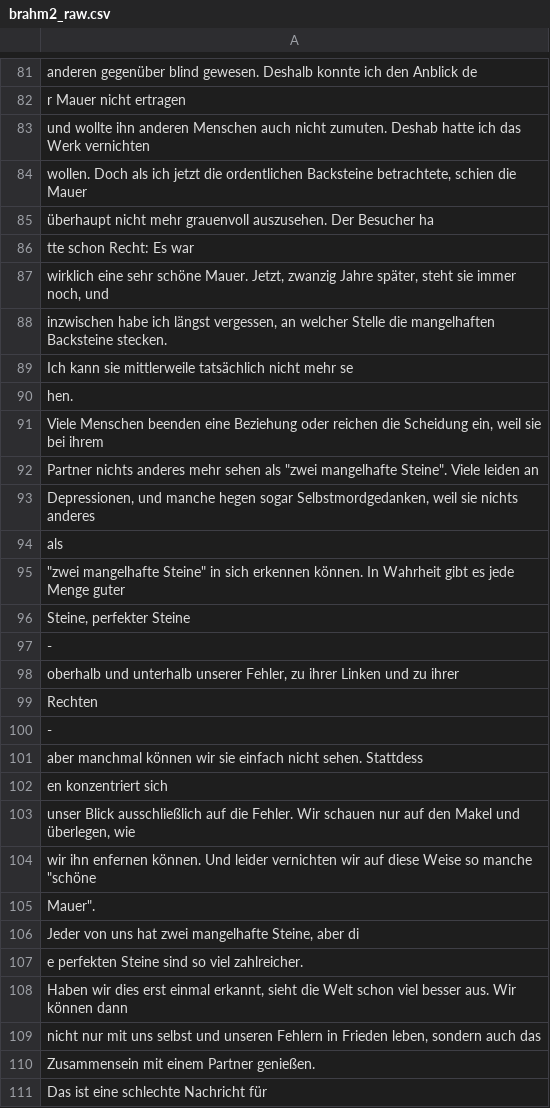
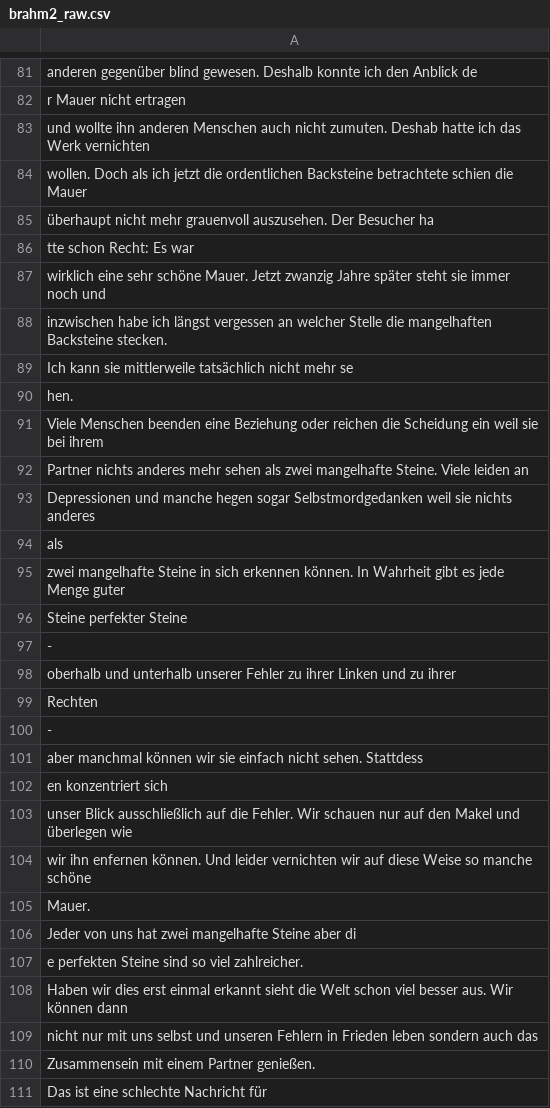
Before and after one commit to ssiegmund/wordsInBooks, a CSV file: data/processed/brahm2_raw.csv, drawn as a sheet; only a part is shown, gaps mark what is left out; the diff covers the shown part only.

```diff
--- a/data/processed/brahm2_raw.csv
+++ b/data/processed/brahm2_raw.csv
@@ -83,17 +83,17 @@ r Mauer nicht ertragen
 und wollte ihn anderen Menschen auch nicht zumuten. Deshab hatte ich das Werk vernichten
-"wollen. Doch als ich jetzt die ordentlichen Backsteine betrachtete, schien die Mauer "
+wollen. Doch als ich jetzt die ordentlichen Backsteine betrachtete schien die Mauer
 überhaupt nicht mehr grauenvoll auszusehen. Der Besucher ha
 tte schon Recht: Es war
-"wirklich eine sehr schöne Mauer. Jetzt, zwanzig Jahre später, steht sie immer noch, und "
-"inzwischen habe ich längst vergessen, an welcher Stelle die mangelhaften Backsteine stecken. "
+wirklich eine sehr schöne Mauer. Jetzt zwanzig Jahre später steht sie immer noch und
+inzwischen habe ich längst vergessen an welcher Stelle die mangelhaften Backsteine stecken.
 Ich kann sie mittlerweile tatsächlich nicht mehr se
 hen.
-"Viele Menschen beenden eine Beziehung oder reichen die Scheidung ein, weil sie bei ihrem "
-"Partner nichts anderes mehr sehen als ""zwei mangelhafte Steine"". Viele leiden an "
-"Depressionen, und manche hegen sogar Selbstmordgedanken, weil sie nichts anderes "
+Viele Menschen beenden eine Beziehung oder reichen die Scheidung ein weil sie bei ihrem
+Partner nichts anderes mehr sehen als zwei mangelhafte Steine. Viele leiden an
+Depressionen und manche hegen sogar Selbstmordgedanken weil sie nichts anderes
 als
-"""zwei mangelhafte Steine"" in sich erkennen können. In Wahrheit gibt es jede Menge guter "
-"Steine, perfekter Steine "
+zwei mangelhafte Steine in sich erkennen können. In Wahrheit gibt es jede Menge guter
+Steine perfekter Steine
 -
-"oberhalb und unterhalb unserer Fehler, zu ihrer Linken und zu ihrer "
+oberhalb und unterhalb unserer Fehler zu ihrer Linken und zu ihrer
 Rechten
@@ -102,9 +102,9 @@ aber manchmal können wir sie einfach nicht sehen. Stattdess
 en konzentriert sich
-"unser Blick ausschließlich auf die Fehler. Wir schauen nur auf den Makel und überlegen, wie "
-"wir ihn enfernen können. Und leider vernichten wir auf diese Weise so manche ""schöne "
-"Mauer""."
-"Jeder von uns hat zwei mangelhafte Steine, aber di"
+unser Blick ausschließlich auf die Fehler. Wir schauen nur auf den Makel und überlegen wie
+wir ihn enfernen können. Und leider vernichten wir auf diese Weise so manche schöne
+Mauer.
+Jeder von uns hat zwei mangelhafte Steine aber di
 e perfekten Steine sind so viel zahlreicher.
-"Haben wir dies erst einmal erkannt, sieht die Welt schon viel besser aus. Wir können dann "
-"nicht nur mit uns selbst und unseren Fehlern in Frieden leben, sondern auch das "
+Haben wir dies erst einmal erkannt sieht die Welt schon viel besser aus. Wir können dann
+nicht nur mit uns selbst und unseren Fehlern in Frieden leben sondern auch das
 Zusammensein mit einem Partner genießen.
```
Also changed, not shown: 37 edited cells elsewhere in this file, data/processed/brahm_raw.csv, data/processed/goethe4_raw.csv, 14 other files.
